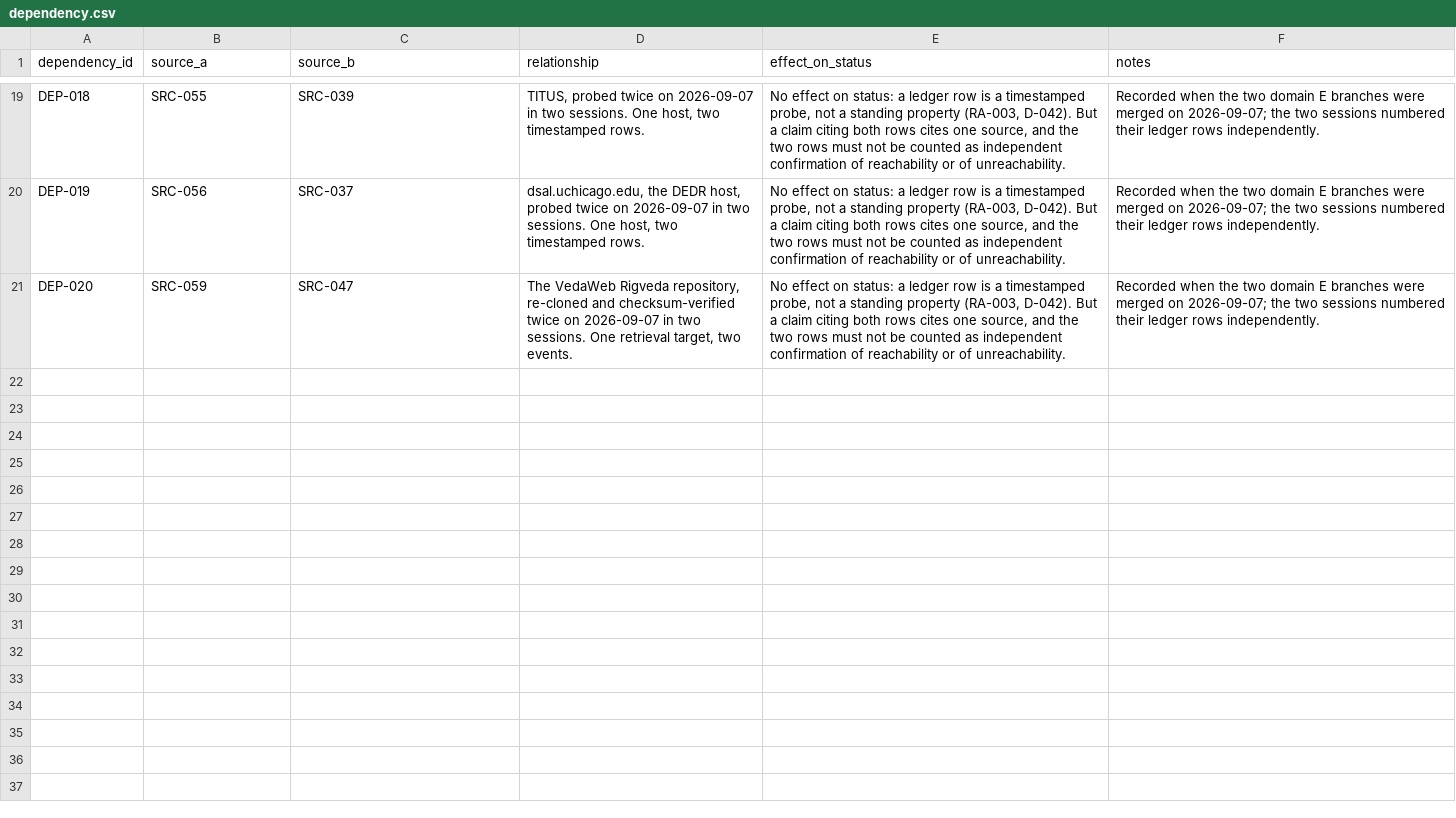
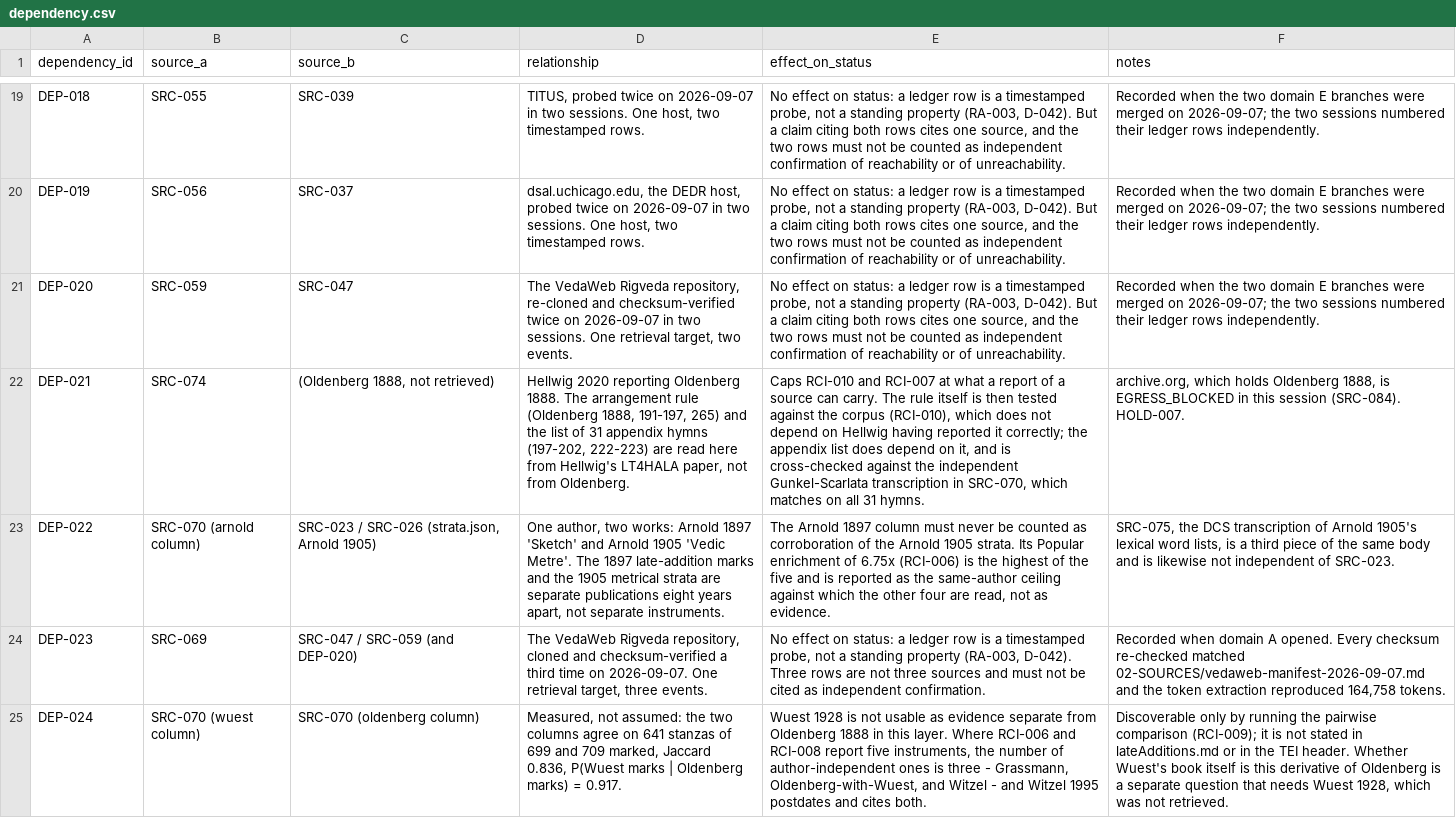
Before and after one commit to melakeela/research, a CSV file: 02-SOURCES/dependency.csv, drawn as a sheet; only a part is shown, gaps mark what is left out; the diff names each change by its address in the sheet, - before the commit and + after, or states it on an @@ line.

```diff
--- a/02-SOURCES/dependency.csv
+++ b/02-SOURCES/dependency.csv
+row 22: DEP-021 | SRC-074 | (Oldenberg 1888, not retrieved) | Hellwig 2020 reporting Oldenberg 1888. The arrangement rule (Oldenberg 1888, 191-197, 265) and the list of 31 appendix hymns (197-202, 222-223) are read here from Hellwig's LT4HALA paper, not from Oldenberg. | Caps RCI-010 and RCI-007 at what a report of a source can carry. The rule itself is then tested against the corpus (RCI-010), which does not depend on Hellwig having reported it correctly; the appendix list does depend on it, and is cross-checked against the independent Gunkel-Scarlata transcription in SRC-070, which matches on all 31 hymns. | archive.org, which holds Oldenberg 1888, is EGRESS_BLOCKED in this session (SRC-084). HOLD-007.
+row 23: DEP-022 | SRC-070 (arnold column) | SRC-023 / SRC-026 (strata.json, Arnold 1905) | One author, two works: Arnold 1897 'Sketch' and Arnold 1905 'Vedic Metre'. The 1897 late-addition marks and the 1905 metrical strata are separate publications eight years apart, not separate instruments. | The Arnold 1897 column must never be counted as corroboration of the Arnold 1905 strata. Its Popular enrichment of 6.75x (RCI-006) is the highest of the five and is reported as the same-author ceiling against which the other four are read, not as evidence. | SRC-075, the DCS transcription of Arnold 1905's lexical word lists, is a third piece of the same body and is likewise not independent of SRC-023.
+row 24: DEP-023 | SRC-069 | SRC-047 / SRC-059 (and DEP-020) | The VedaWeb Rigveda repository, cloned and checksum-verified a third time on 2026-09-07. One retrieval target, three events. | No effect on status: a ledger row is a timestamped probe, not a standing property (RA-003, D-042). Three rows are not three sources and must not be cited as independent confirmation. | Recorded when domain A opened. Every checksum re-checked matched 02-SOURCES/vedaweb-manifest-2026-09-07.md and the token extraction reproduced 164,758 tokens.
+row 25: DEP-024 | SRC-070 (wuest column) | SRC-070 (oldenberg column) | Measured, not assumed: the two columns agree on 641 stanzas of 699 and 709 marked, Jaccard 0.836, P(Wuest marks | Oldenberg marks) = 0.917. | Wuest 1928 is not usable as evidence separate from Oldenberg 1888 in this layer. Where RCI-006 and RCI-008 report five instruments, the number of author-independent ones is three - Grassmann, Oldenberg-with-Wuest, and Witzel - and Witzel 1995 postdates and cites both. | Discoverable only by running the pairwise comparison (RCI-009); it is not stated in lateAdditions.md or in the TEI header. Whether Wuest's book itself is this derivative of Oldenberg is a separate question that needs Wuest 1928, which was not retrieved.
```
Also changed, not shown: 09-DECISIONS/OWNER-DECISIONS.csv, 13 other files.
